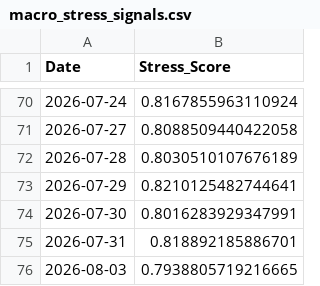
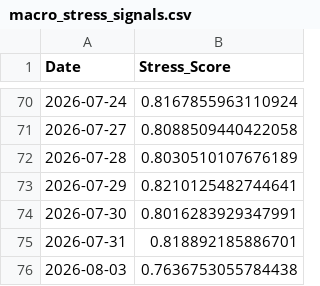
Before and after one commit to ExcelsiorSR/Project_QP, a CSV file: data/macro_stress_signals.csv, drawn as a sheet; only a part is shown, gaps mark what is left out.

```diff
--- a/data/macro_stress_signals.csv
+++ b/data/macro_stress_signals.csv
@@ -75,2 +75,2 @@ Date,Stress_Score
 2026-07-31,0.818892185886701
-2026-08-03,0.7938805719216665
+2026-08-03,0.7636753055784438
```
Also changed, not shown: 1 other file.
